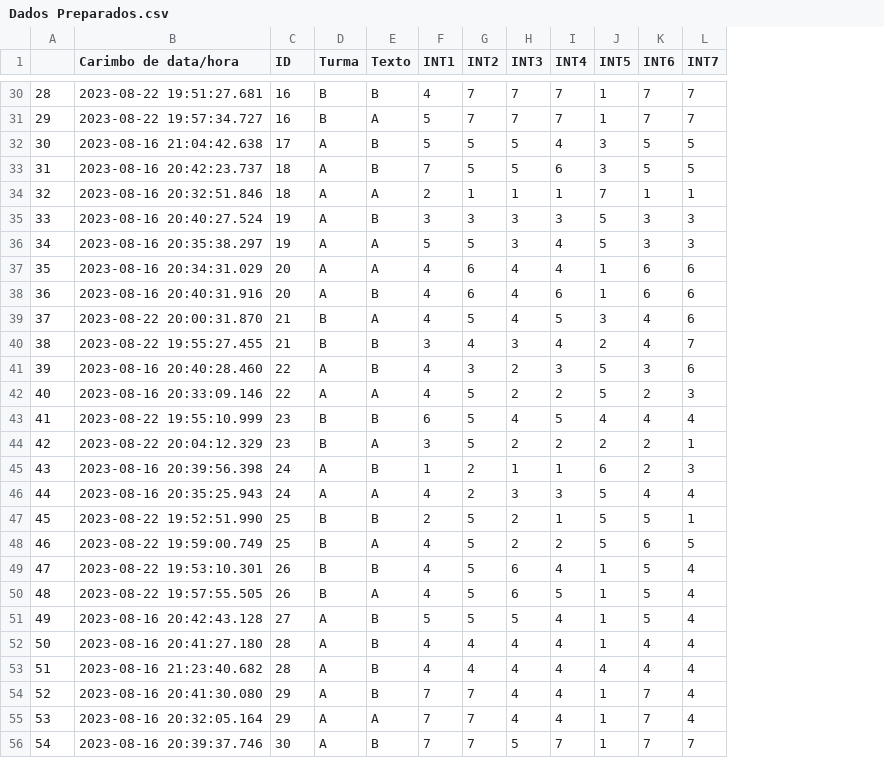
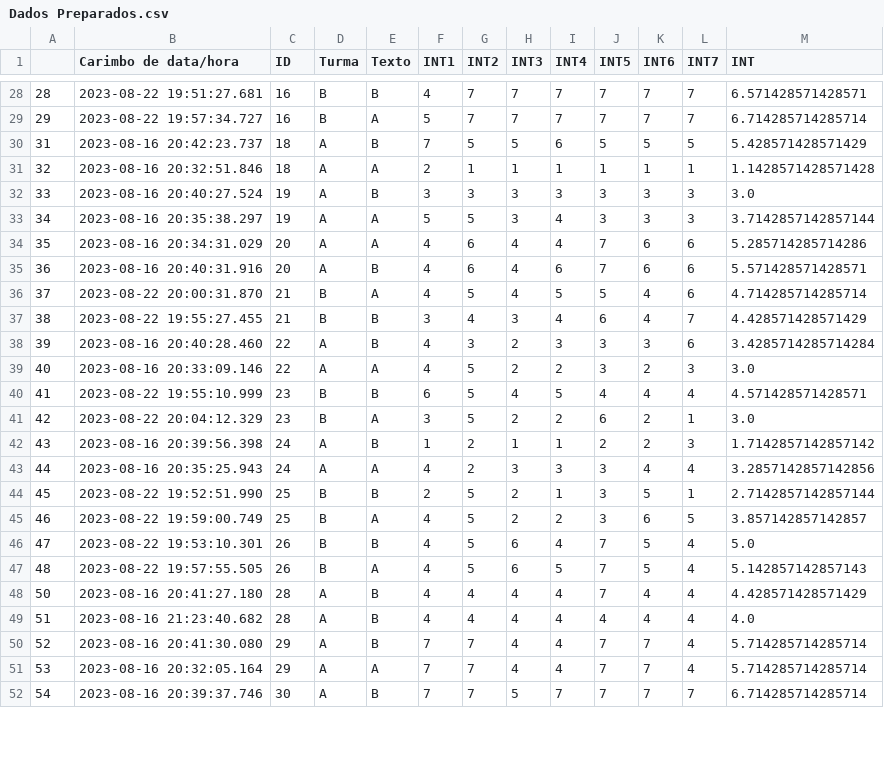
Before and after one commit to Gabriel-Coimbra-Ferreira/Ver_medias, a CSV file: LuizAtiv/Dados Preparados.csv, drawn as a sheet; only a part is shown, gaps mark what is left out; removed rows and columns are numbered as before the commit, all else as after; the diff covers the shown part only; the diff names each change by its address in the sheet, - before the commit and + after, or states it on an @@ line.

```diff
--- a/LuizAtiv/Dados Preparados.csv
+++ b/LuizAtiv/Dados Preparados.csv
+column M (INT), rows 28-52: 6.571428571428571 | 6.714285714285714 | 5.428571428571429 | 1.1428571428571428 | 3.0 | 3.7142857142857144 | 5.285714285714286 | 5.571428571428571 | 4.714285714285714 | 4.428571428571429 | 3.4285714285714284 | 3.0 | 4.571428571428571 | 3.0 | 1.7142857142857142 | 3.2857142857142856 | 2.7142857142857144 | 3.857142857142857 | 5.0 | 5.142857142857143 | 4.428571428571429 | 4.0 | 5.714285714285714 | 5.714285714285714 | 6.714285714285714
-J28:J29 (INT5): 1
+J28:J29 (INT5): 7
-row 32: 30 | 2023-08-16 21:04:42.638 | 17 | A | B | 5 | 5 | 5 | 4 | 3 | 5 | 5
-J30 (INT5): 3
+J30 (INT5): 5
-J31 (INT5): 7
+J31 (INT5): 1
-J32:J33 (INT5): 5
+J32:J33 (INT5): 3
-J34:J35 (INT5): 1
+J34:J35 (INT5): 7
-J36 (INT5): 3
+J36 (INT5): 5
-J37 (INT5): 2
+J37 (INT5): 6
-J38:J39 (INT5): 5
+J38:J39 (INT5): 3
-J41 (INT5): 2
+J41 (INT5): 6
-J42 (INT5): 6
+J42 (INT5): 2
-J43:J45 (INT5): 5
+J43:J45 (INT5): 3
-J46:J47 (INT5): 1
+J46:J47 (INT5): 7
-row 51: 49 | 2023-08-16 20:42:43.128 | 27 | A | B | 5 | 5 | 5 | 4 | 1 | 5 | 4
-J48 (INT5): 1
+J48 (INT5): 7
-J50:J52 (INT5): 1
+J50:J52 (INT5): 7
```
Also changed, not shown: 7 removed rows and 63 edited cells elsewhere in this file, 1 other file.
